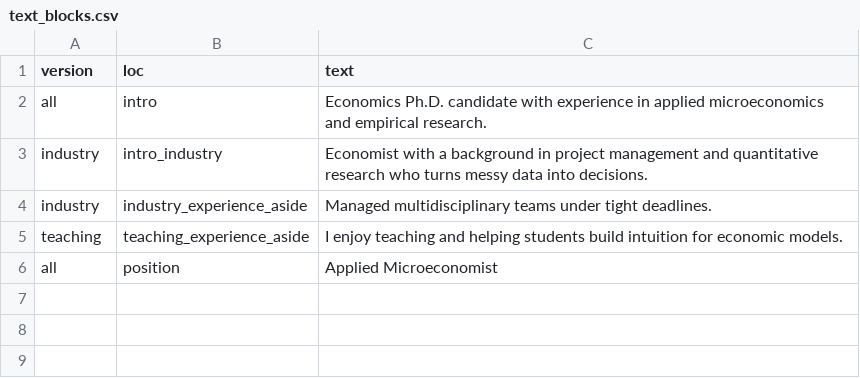
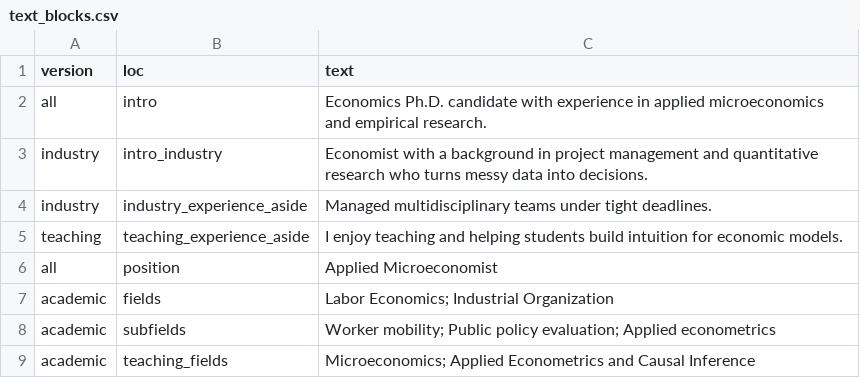
Before and after one commit to hans-mtz/DataCV, a CSV file: data/example/text_blocks.csv, drawn as a sheet; the diff names each change by its address in the sheet, - before the commit and + after, or states it on an @@ line.

```diff
--- a/data/example/text_blocks.csv
+++ b/data/example/text_blocks.csv
+row 7: academic | fields | Labor Economics; Industrial Organization
+row 8: academic | subfields | Worker mobility; Public policy evaluation; Applied econometrics
+row 9: academic | teaching_fields | Microeconomics; Applied Econometrics and Causal Inference
```
Also changed, not shown: data/example/entries.csv, 5 other files.
